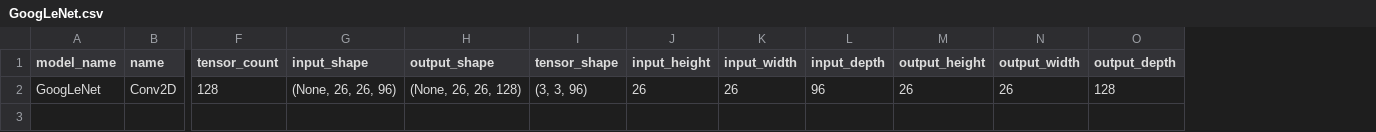
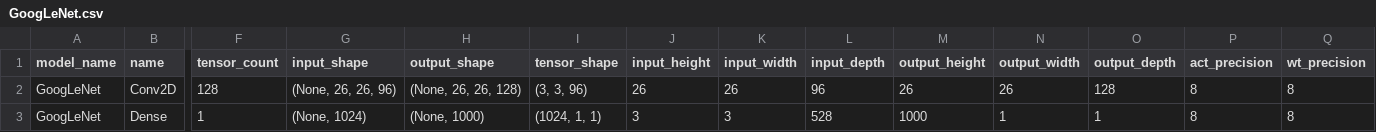
Before and after one commit to Sairam954/Digital_CNN_SIM, a CSV file: CNNModels/Sample/GoogLeNet.csv, drawn as a sheet; only a part is shown, gaps mark what is left out; rows hold the shown columns only; the diff names each change by its address in the sheet, - before the commit and + after, or states it on an @@ line.

```diff
--- a/CNNModels/Sample/GoogLeNet.csv
+++ b/CNNModels/Sample/GoogLeNet.csv
+column P (act_precision), row 2: 8
+column Q (wt_precision), row 2: 8
+row 3: GoogLeNet | Dense | 1 | (None, 1024) | (None, 1000) | (1024, 1, 1) | 3 | 3 | 528 | 1000 | 1 | 1 | 8 | 8
```
Also changed, not shown: Area_Results.csv, 11 other files.
